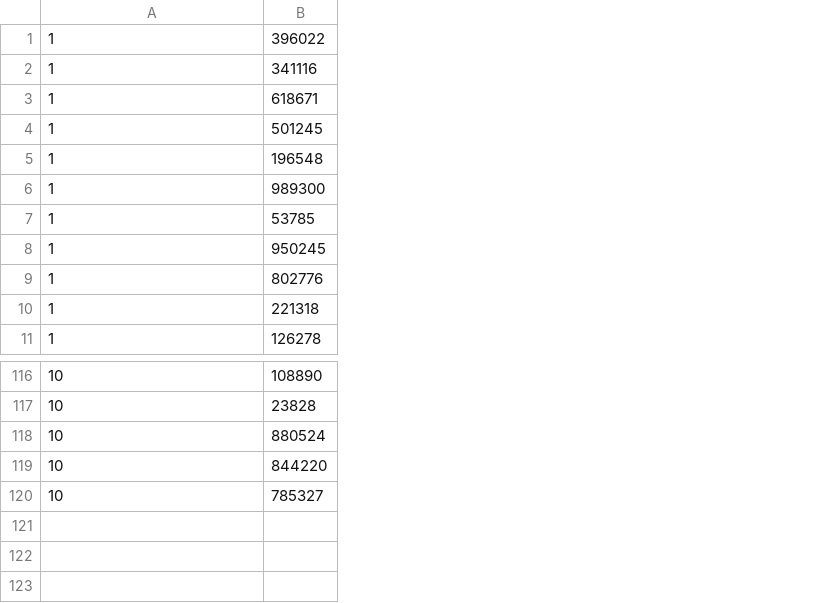
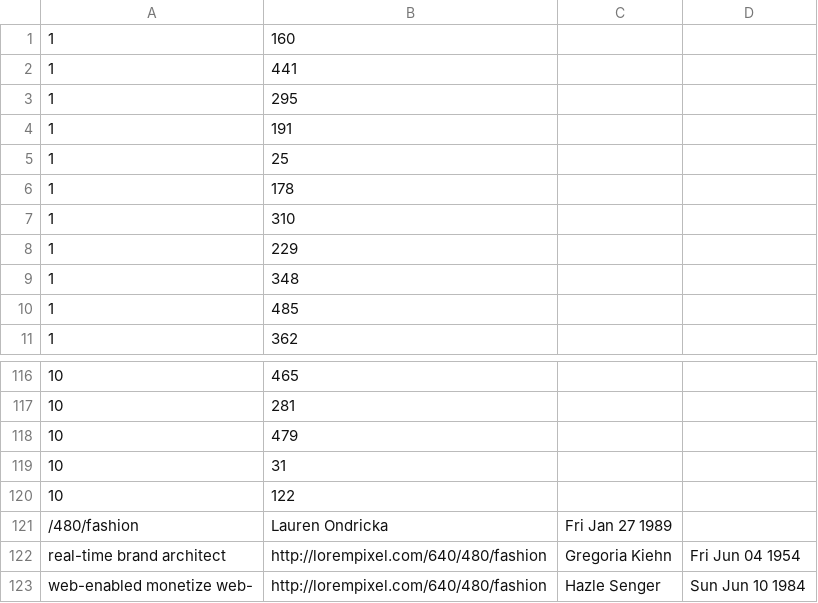
Before and after one commit to 20kWave/5cloud, a CSV file: sidebarComponent/database/PostgresData/album_songs.csv, drawn as a sheet; only a part is shown, gaps mark what is left out; removed rows and columns are numbered as before the commit, all else as after; the diff names each change by its address in the sheet, - before the commit and + after, or states it on an @@ line.

```diff
--- a/sidebarComponent/database/PostgresData/album_songs.csv
+++ b/sidebarComponent/database/PostgresData/album_songs.csv
-column B, rows 1-11: 396022 | 341116 | 618671 | 501245 | 196548 | 989300 | 53785 | 950245 | 802776 | 221318 | 126278; rows 116-120: 108890 | 23828 | 880524 | 844220 | 785327
+column B, rows 1-11: 160 | 441 | 295 | 191 | 25 | 178 | 310 | 229 | 348 | 485 | 362; rows 116-120: 465 | 281 | 479 | 31 | 122
+column C, empty
+column D, empty
+row 121: /480/fashion | Lauren Ondricka | Fri Jan 27 1989
+row 122: real-time brand architect | http://lorempixel.com/640/480/fashion | Gregoria Kiehn | Fri Jun 04 1954
+row 123: web-enabled monetize web- | http://lorempixel.com/640/480/fashion | Hazle Senger | Sun Jun 10 1984
```
Also changed, not shown: sidebarComponent/database/PostgresData/playLists.csv, 8 other files.
